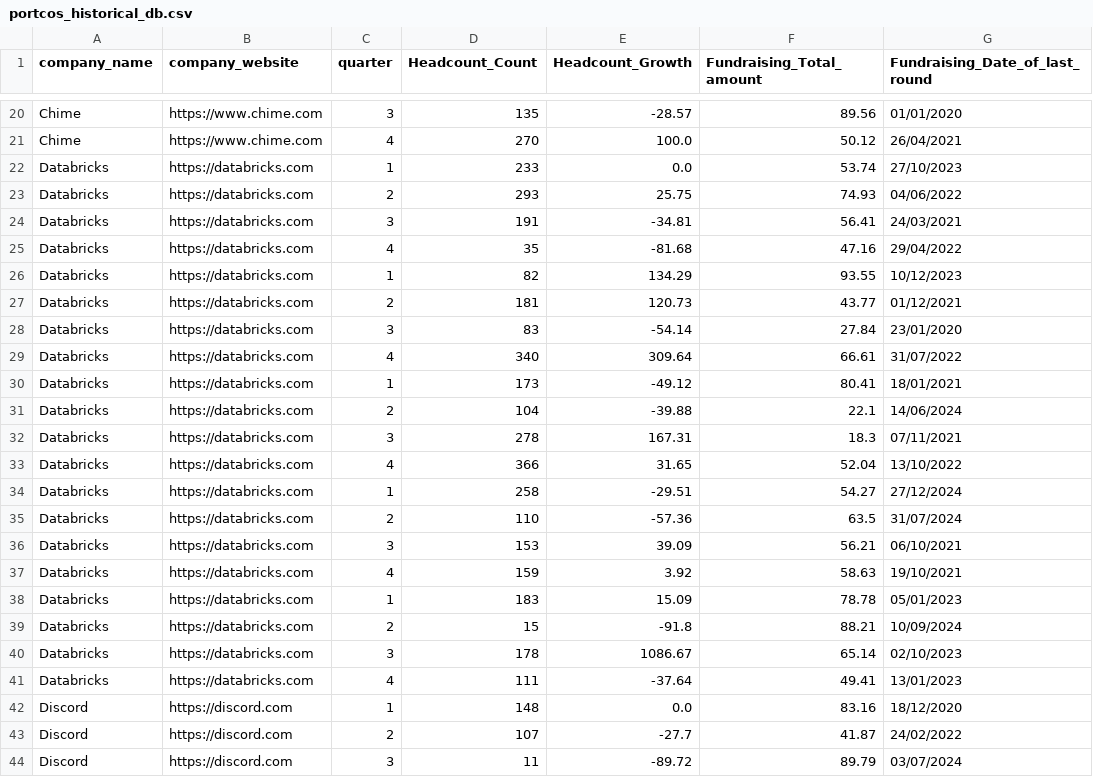
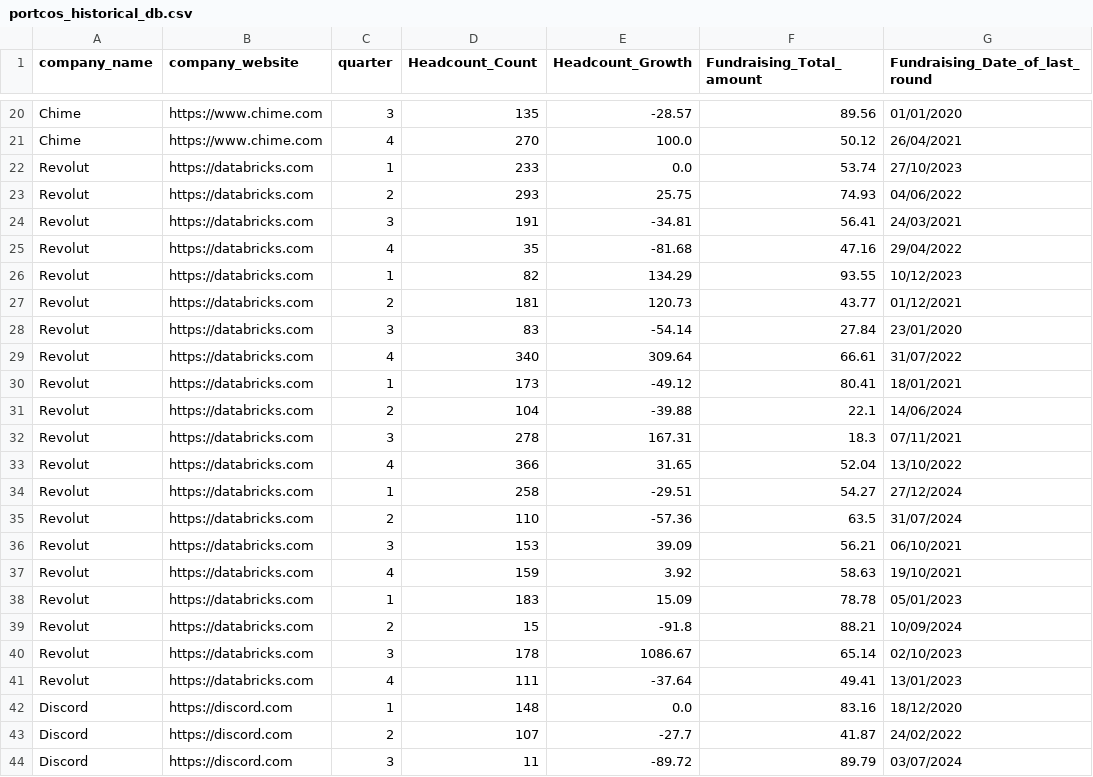
Before and after one commit to palhart/hackathon-team7, a CSV file: dataset/portcos_historical_db.csv, drawn as a sheet; only a part is shown, gaps mark what is left out; the diff names each change by its address in the sheet, - before the commit and + after, or states it on an @@ line.

```diff
--- a/dataset/portcos_historical_db.csv
+++ b/dataset/portcos_historical_db.csv
-A22:A41 (company_name): Databricks
+A22:A41 (company_name): Revolut
```
Also changed, not shown: 1 other file.
